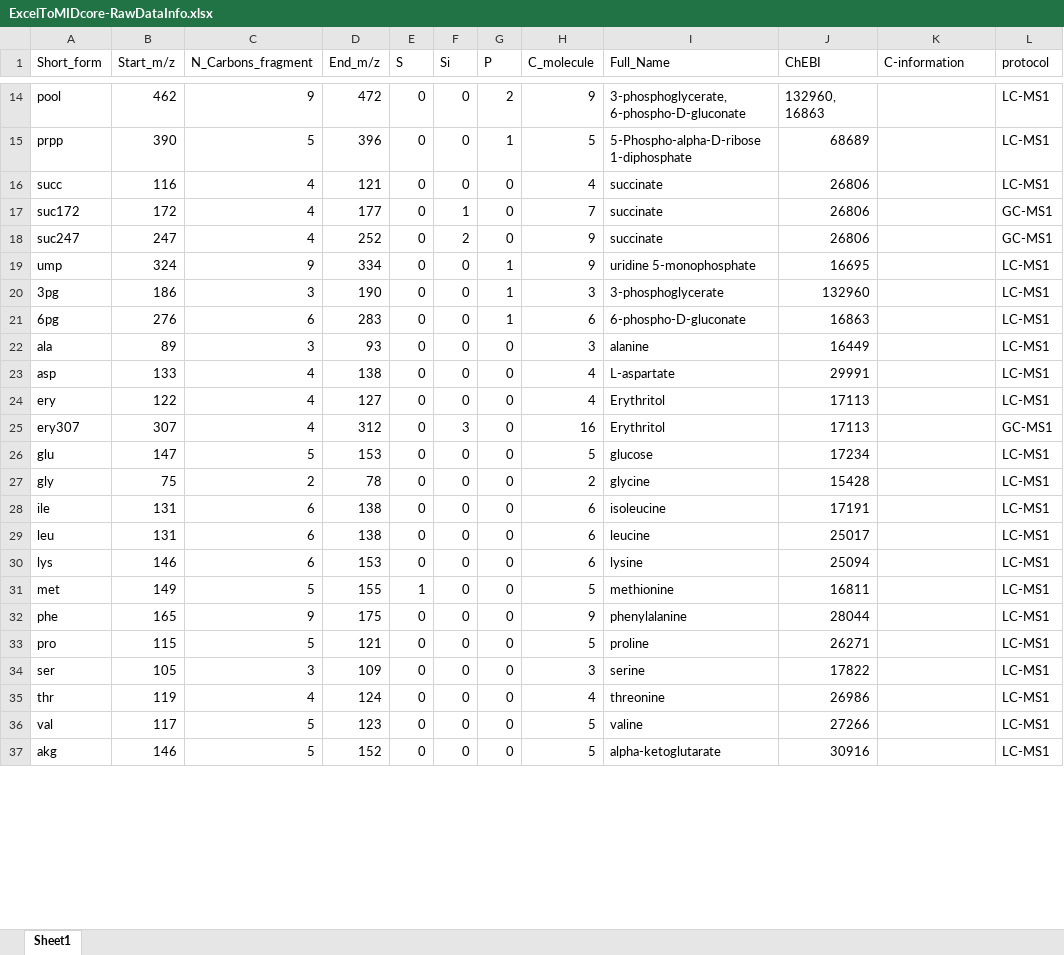
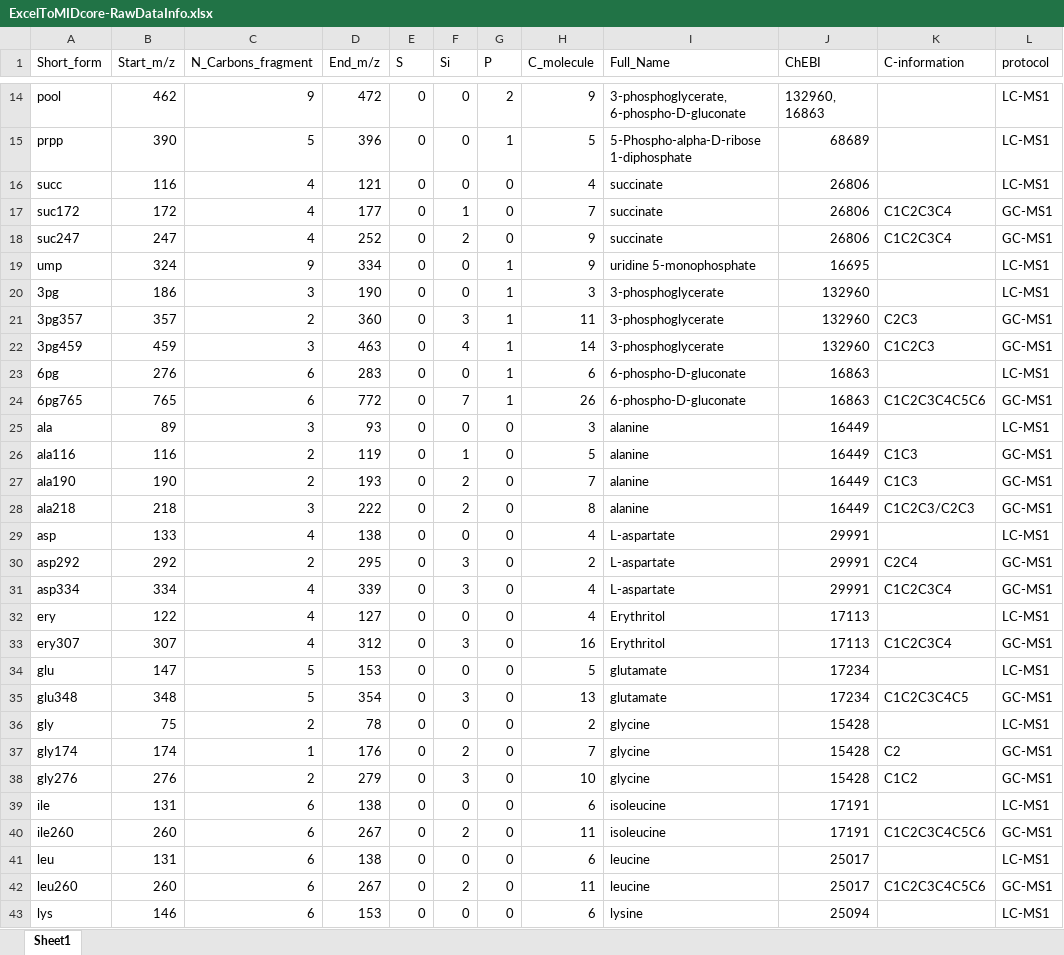
Before and after one commit to David-Ca-Re/CfB, an Excel workbook: ExcelToMIDcore-RawDataInfo.xlsx, sheet Sheet1, drawn as a sheet; only a part is shown, gaps mark what is left out; the shorter side is filled out with more unchanged rows; values as stored, in another font and other column widths than the file's, no borders; addresses are those after the commit; the diff covers the shown part only; the diff names each change by its address in the sheet, - before the commit and + after, or states it on an @@ line.

Commit message:
Add files via upload

```diff
--- a/ExcelToMIDcore-RawDataInfo.xlsx (sheet Sheet1)
+++ b/ExcelToMIDcore-RawDataInfo.xlsx (sheet Sheet1)
-K17:K18 (C-information): (empty)
+K17:K18 (C-information): C1C2C3C4
+row 21: 3pg357 | 357 | 2 | 360 | 0 | 3 | 1 | 11 | 3-phosphoglycerate | 132960 | C2C3 | GC-MS1
+row 22: 3pg459 | 459 | 3 | 463 | 0 | 4 | 1 | 14 | 3-phosphoglycerate | 132960 | C1C2C3 | GC-MS1
+row 24: 6pg765 | 765 | 6 | 772 | 0 | 7 | 1 | 26 | 6-phospho-D-gluconate | 16863 | C1C2C3C4C5C6 | GC-MS1
+row 26: ala116 | 116 | 2 | 119 | 0 | 1 | 0 | 5 | alanine | 16449 | C1C3 | GC-MS1
+row 27: ala190 | 190 | 2 | 193 | 0 | 2 | 0 | 7 | alanine | 16449 | C1C3 | GC-MS1
+row 28: ala218 | 218 | 3 | 222 | 0 | 2 | 0 | 8 | alanine | 16449 | C1C2C3/C2C3 | GC-MS1
+row 30: asp292 | 292 | 2 | 295 | 0 | 3 | 0 | 2 | L-aspartate | 29991 | C2C4 | GC-MS1
+row 31: asp334 | 334 | 4 | 339 | 0 | 3 | 0 | 4 | L-aspartate | 29991 | C1C2C3C4 | GC-MS1
-K33 (C-information): (empty)
+K33 (C-information): C1C2C3C4
-I34 (Full_Name): glucose
+I34 (Full_Name): glutamate
+row 35: glu348 | 348 | 5 | 354 | 0 | 3 | 0 | 13 | glutamate | 17234 | C1C2C3C4C5 | GC-MS1
+row 37: gly174 | 174 | 1 | 176 | 0 | 2 | 0 | 7 | glycine | 15428 | C2 | GC-MS1
+row 38: gly276 | 276 | 2 | 279 | 0 | 3 | 0 | 10 | glycine | 15428 | C1C2 | GC-MS1
+row 40: ile260 | 260 | 6 | 267 | 0 | 2 | 0 | 11 | isoleucine | 17191 | C1C2C3C4C5C6 | GC-MS1
+row 42: leu260 | 260 | 6 | 267 | 0 | 2 | 0 | 11 | leucine | 25017 | C1C2C3C4C5C6 | GC-MS1
```
Also changed, not shown: 36 added rows and 9 edited cells elsewhere in this sheet, formulas that keep their value.
